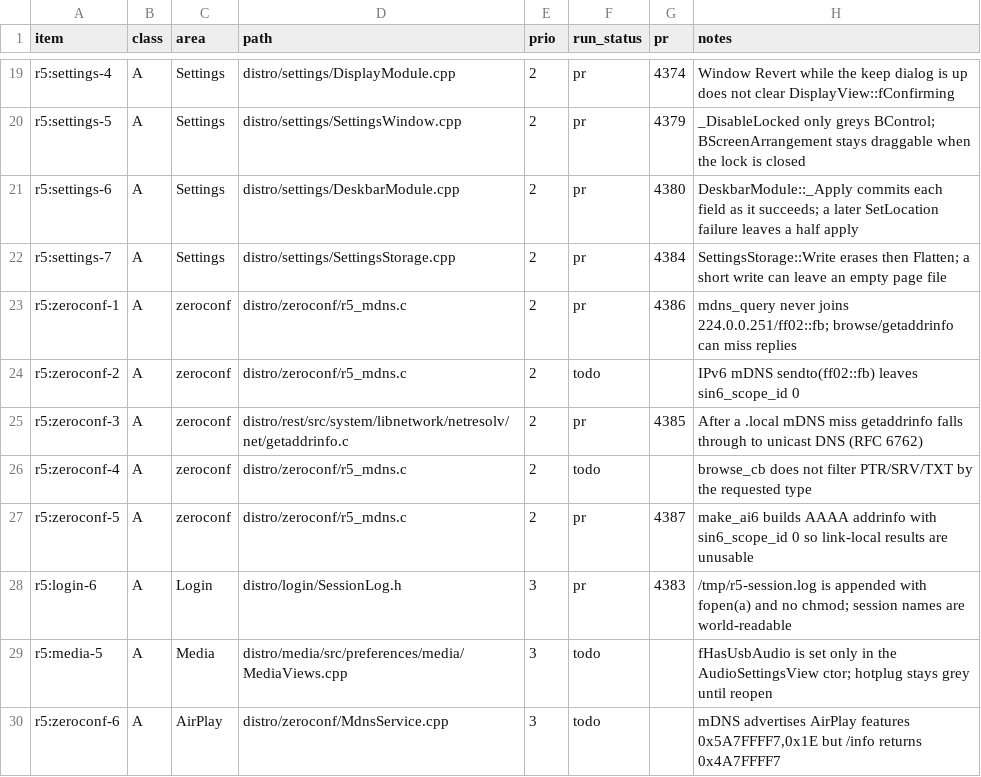
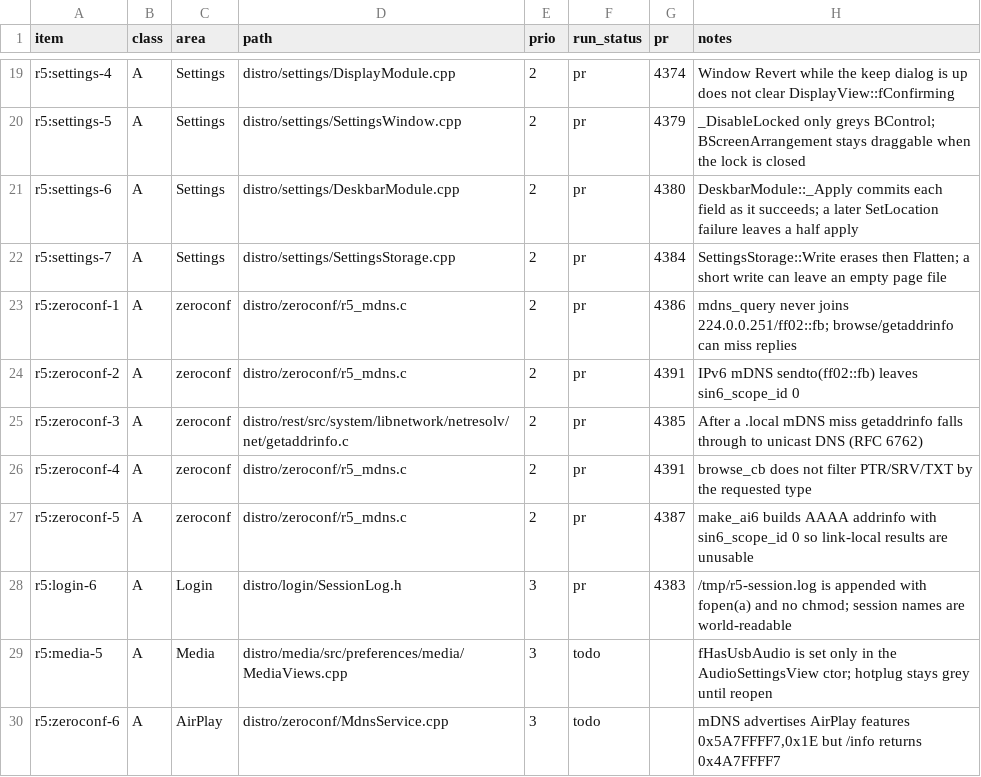
Before and after one commit to r5-operating-system/r5os, a TSV file: tracker/bugfix-queue.tsv, drawn as a sheet; only a part is shown, gaps mark what is left out.

```diff
--- a/tracker/bugfix-queue.tsv
+++ b/tracker/bugfix-queue.tsv
@@ -23,5 +23,5 @@ r5:settings-7	A	Settings	distro/settings/SettingsStorage.cpp	2	pr	4384	SettingsS
 r5:zeroconf-1	A	zeroconf	distro/zeroconf/r5_mdns.c	2	pr	4386	mdns_query never joins 224.0.0.251/ff02::fb; browse/getaddrinfo can miss replies
-r5:zeroconf-2	A	zeroconf	distro/zeroconf/r5_mdns.c	2	todo		IPv6 mDNS sendto(ff02::fb) leaves sin6_scope_id 0
+r5:zeroconf-2	A	zeroconf	distro/zeroconf/r5_mdns.c	2	pr	4391	IPv6 mDNS sendto(ff02::fb) leaves sin6_scope_id 0
 r5:zeroconf-3	A	zeroconf	distro/rest/src/system/libnetwork/netresolv/net/getaddrinfo.c	2	pr	4385	After a .local mDNS miss getaddrinfo falls through to unicast DNS (RFC 6762)
-r5:zeroconf-4	A	zeroconf	distro/zeroconf/r5_mdns.c	2	todo		browse_cb does not filter PTR/SRV/TXT by the requested type
+r5:zeroconf-4	A	zeroconf	distro/zeroconf/r5_mdns.c	2	pr	4391	browse_cb does not filter PTR/SRV/TXT by the requested type
 r5:zeroconf-5	A	zeroconf	distro/zeroconf/r5_mdns.c	2	pr	4387	make_ai6 builds AAAA addrinfo with sin6_scope_id 0 so link-local results are unusable
```
